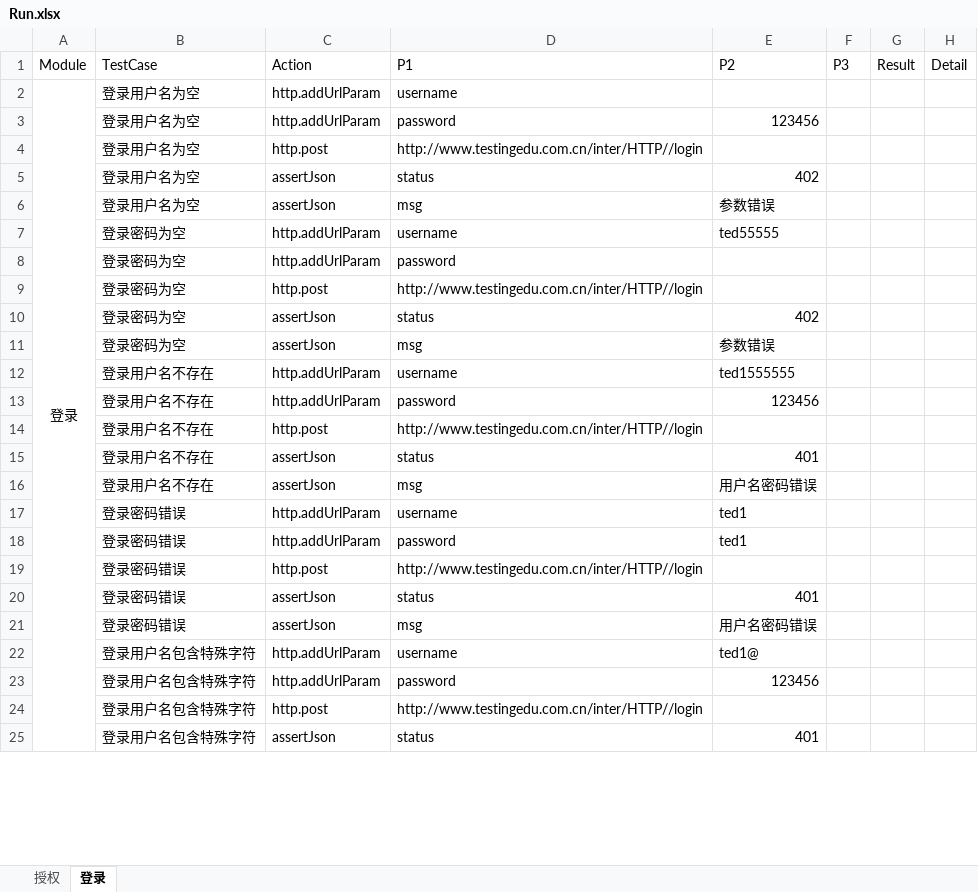
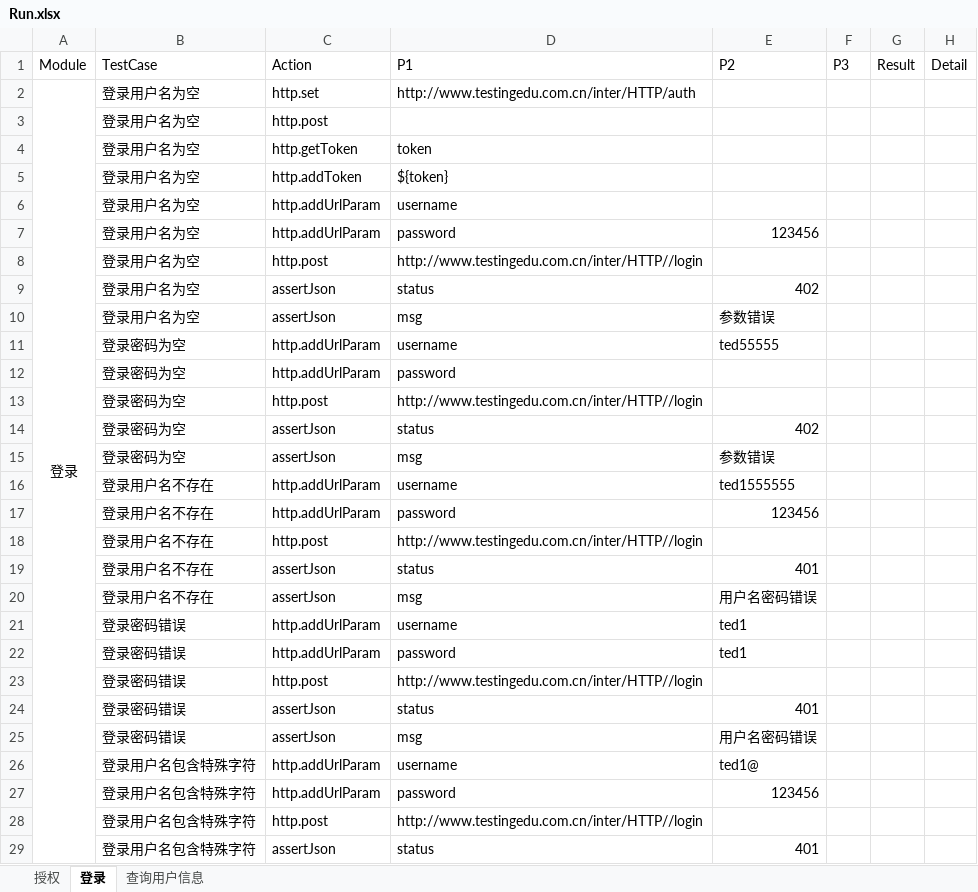
Before and after one commit to zghnwsq/InterfaceTest, an Excel workbook: testCase/Run.xlsx, sheet 登录, drawn as a sheet; only a part is shown; values as stored, in another font and other column widths than the file's, no borders; removed rows and columns are numbered as before the commit, all else as after; the diff covers the shown part only; the diff names each change by its address in the sheet, - before the commit and + after, or states it on an @@ line.

```diff
--- a/testCase/Run.xlsx (sheet 登录)
+++ b/testCase/Run.xlsx (sheet 登录)
+sheet tab: 查询用户信息
+row 2: 登录 | 登录用户名为空 | http.set | http://www.testingedu.com.cn/inter/HTTP/auth
+row 3:  | 登录用户名为空 | http.post
+row 4:  | 登录用户名为空 | http.getToken | token
+row 5:  | 登录用户名为空 | http.addToken | ${token}
-A6: 登录
+A6: (empty)
-A2:A26 merged
```
Also changed, not shown: 16 added rows elsewhere in this sheet, sheet 授权.
